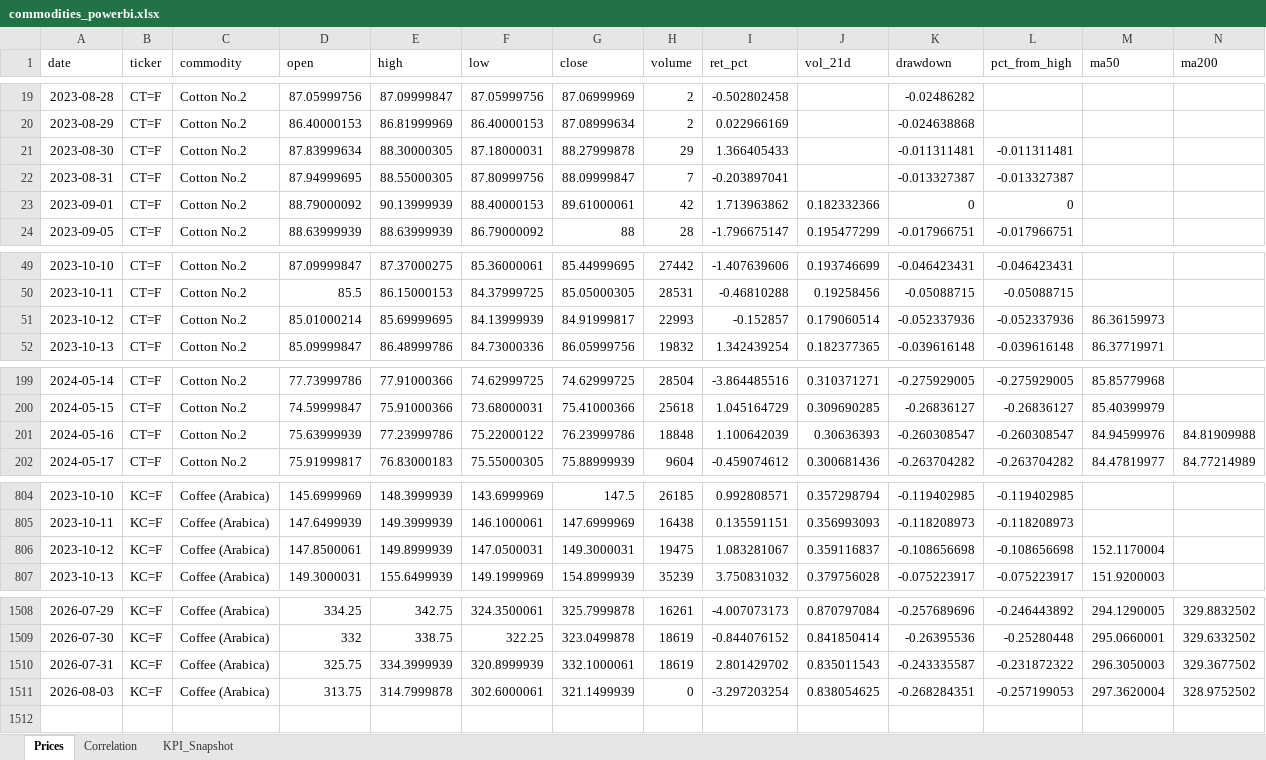
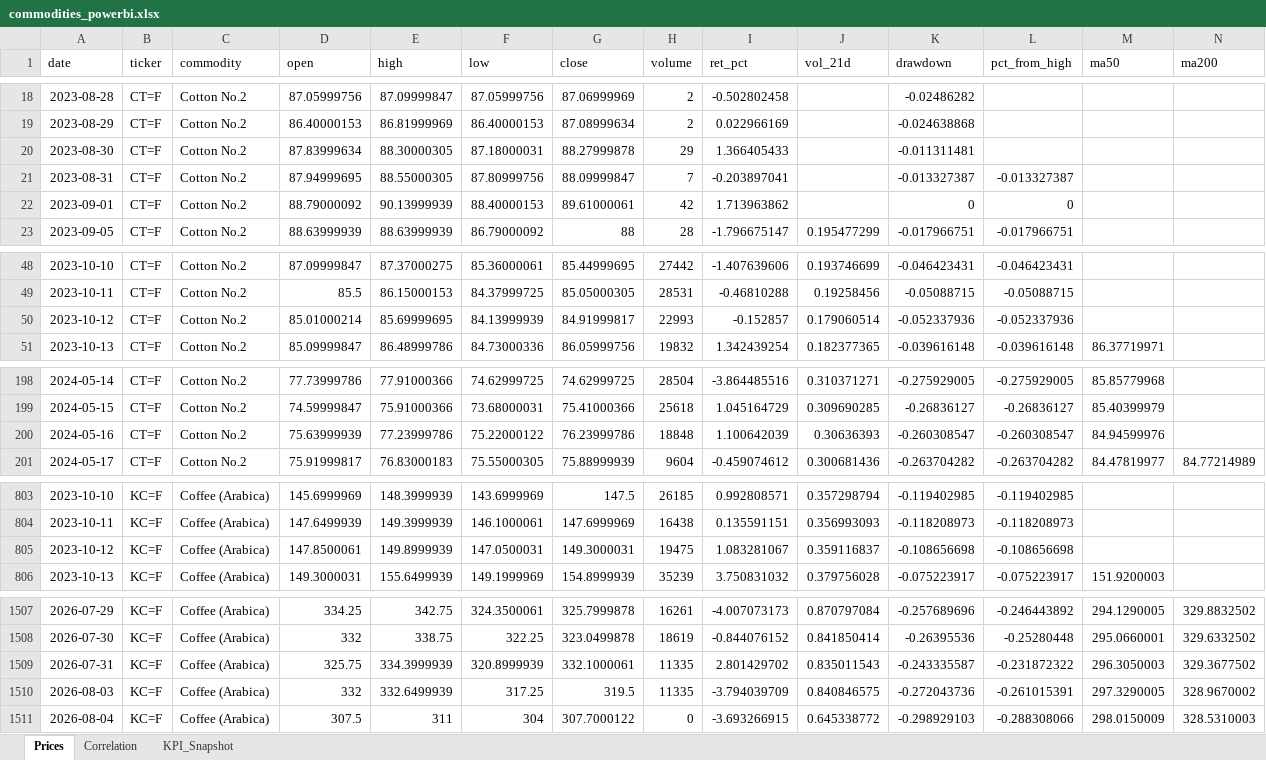
Before and after one commit to rodrigo-carfon/rodrigo-carfon.github.io, an Excel workbook: commodity-risk-dashboard/data/commodities_powerbi.xlsx, sheet Prices, drawn as a sheet; only a part is shown, gaps mark what is left out; values as stored, in another font and other column widths than the file's, no borders; addresses are those after the commit; rows hold the shown columns only; the diff covers the shown part only; the diff names each change by its address in the sheet, - before the commit and + after, or states it on an @@ line.

```diff
--- a/commodity-risk-dashboard/data/commodities_powerbi.xlsx (sheet Prices)
+++ b/commodity-risk-dashboard/data/commodities_powerbi.xlsx (sheet Prices)
-L20 (pct_from_high): -0.011311481
+L20 (pct_from_high): (empty)
-J22 (vol_21d): 0.182332366
+J22 (vol_21d): (empty)
-M50 (ma50): 86.36159973
+M50 (ma50): (empty)
-N200 (ma200): 84.81909988
+N200 (ma200): (empty)
-M805 (ma50): 152.1170004
+M805 (ma50): (empty)
-H1509 (volume): 18619
+H1509 (volume): 11335
-D1510 (open): 313.75
+D1510 (open): 332
-E1510 (high): 314.7999878
+E1510 (high): 332.6499939
-F1510 (low): 302.6000061
+F1510 (low): 317.25
-G1510 (close): 321.1499939
+G1510 (close): 319.5
-H1510 (volume): 0
+H1510 (volume): 11335
-I1510 (ret_pct): -3.297203254
+I1510 (ret_pct): -3.794039709
-J1510 (vol_21d): 0.838054625
+J1510 (vol_21d): 0.840846575
-K1510 (drawdown): -0.268284351
+K1510 (drawdown): -0.272043736
-L1510 (pct_from_high): -0.257199053
+L1510 (pct_from_high): -0.261015391
-M1510 (ma50): 297.3620004
+M1510 (ma50): 297.3290005
-N1510 (ma200): 328.9752502
+N1510 (ma200): 328.9670002
+row 1511: 2026-08-04 | KC=F | Coffee (Arabica) | 307.5 | 311 | 304 | 307.7000122 | 0 | -3.693266915 | 0.645338772 | -0.298929103 | -0.288308066 | 298.0150009 | 328.5310003
```
Also changed, not shown: 1 added row, 2 removed rows and 61 edited cells elsewhere in this sheet, sheet KPI_Snapshot, sheet Correlation, 6 other files.
